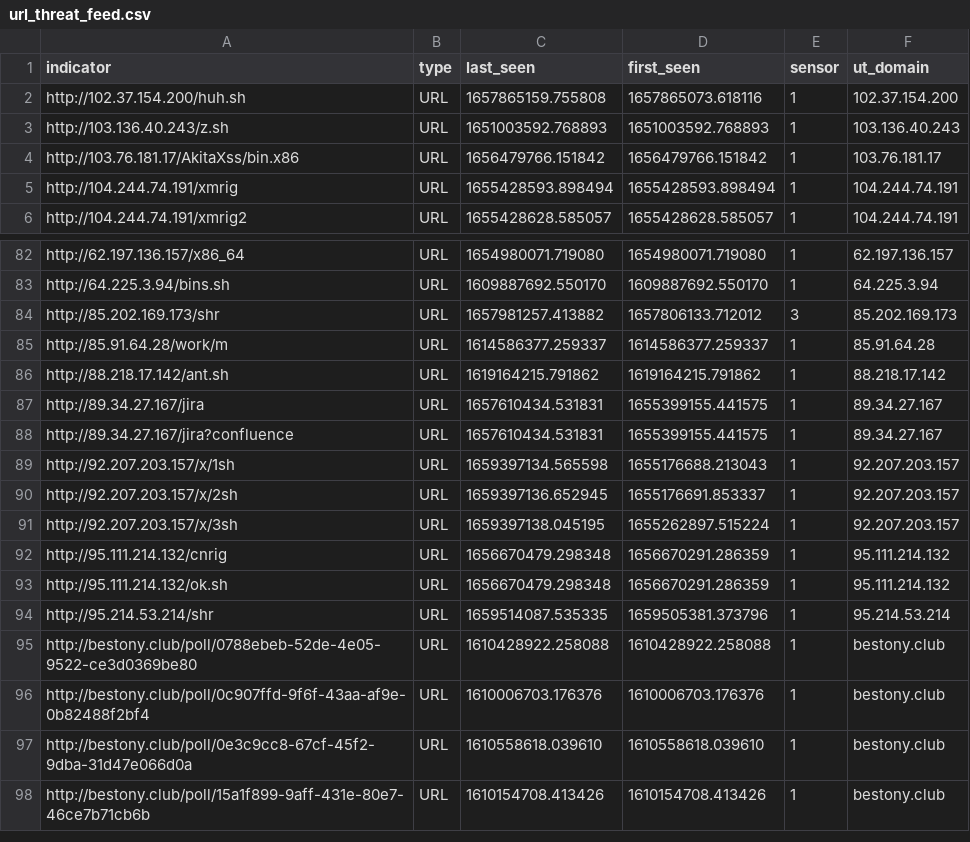
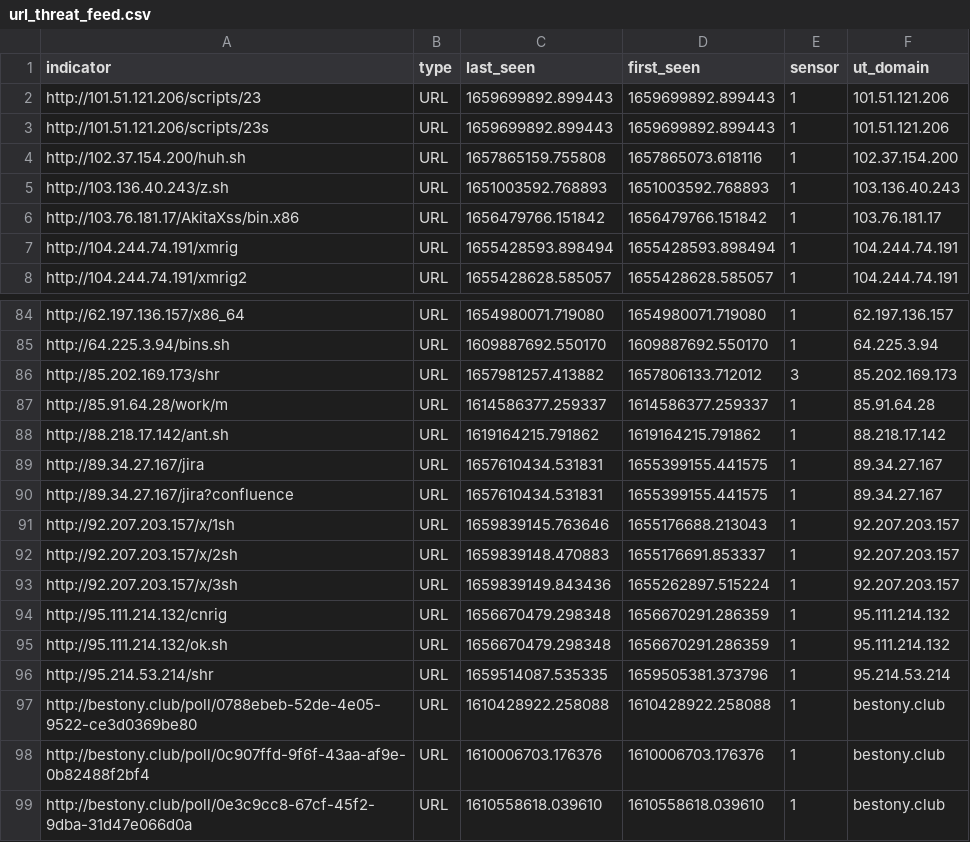
Before and after one commit to tankmek/threatfeed, a CSV file: url_threat_feed.csv, drawn as a sheet; only a part is shown, gaps mark what is left out; the shorter side is filled out with more unchanged rows.

Commit message:
automated URL feed update

```diff
--- a/url_threat_feed.csv
+++ b/url_threat_feed.csv
@@ -1,2 +1,4 @@
 indicator,type,"last_seen","first_seen",sensor,"ut_domain"
+"http://101.51.121.206/scripts/23",URL,"1659699892.899443","1659699892.899443",1,"101.51.121.206"
+"http://101.51.121.206/scripts/23s",URL,"1659699892.899443","1659699892.899443",1,"101.51.121.206"
 "http://102.37.154.200/huh.sh",URL,"1657865159.755808","1657865073.618116",1,"102.37.154.200"
@@ -88,5 +90,5 @@ indicator,type,"last_seen","first_seen",sensor,"ut_domain"
 "http://89.34.27.167/jira?confluence",URL,"1657610434.531831","1655399155.441575",1,"89.34.27.167"
-"http://92.207.203.157/x/1sh",URL,"1659397134.565598","1655176688.213043",1,"92.207.203.157"
-"http://92.207.203.157/x/2sh",URL,"1659397136.652945","1655176691.853337",1,"92.207.203.157"
-"http://92.207.203.157/x/3sh",URL,"1659397138.045195","1655262897.515224",1,"92.207.203.157"
+"http://92.207.203.157/x/1sh",URL,"1659839145.763646","1655176688.213043",1,"92.207.203.157"
+"http://92.207.203.157/x/2sh",URL,"1659839148.470883","1655176691.853337",1,"92.207.203.157"
+"http://92.207.203.157/x/3sh",URL,"1659839149.843436","1655262897.515224",1,"92.207.203.157"
 "http://95.111.214.132/cnrig",URL,"1656670479.298348","1656670291.286359",1,"95.111.214.132"
```
